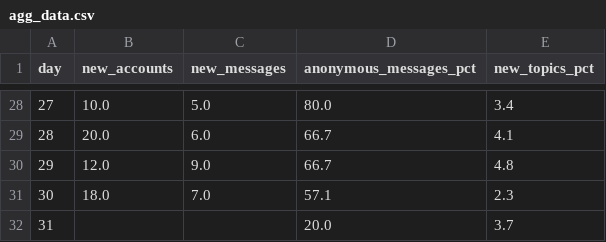
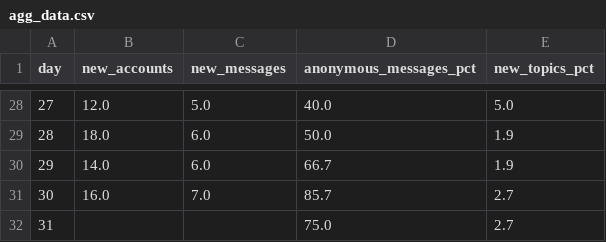
Before and after one commit to Krashper/data_engineer_Solarev_Ruslan, a CSV file: app/data/agg_data.csv, drawn as a sheet; only a part is shown, gaps mark what is left out; the diff covers the shown part only.

```diff
--- a/app/data/agg_data.csv
+++ b/app/data/agg_data.csv
@@ -28,5 +28,5 @@ day,new_accounts,new_messages,anonymous_messages_pct,new_topics_pct
-27,10.0,5.0,80.0,3.4
-28,20.0,6.0,66.7,4.1
-29,12.0,9.0,66.7,4.8
-30,18.0,7.0,57.1,2.3
-31,,,20.0,3.7
+27,12.0,5.0,40.0,5.0
+28,18.0,6.0,50.0,1.9
+29,14.0,6.0,66.7,1.9
+30,16.0,7.0,85.7,2.7
+31,,,75.0,2.7
```
Also changed, not shown: 92 edited cells elsewhere in this file, 3 other files.
